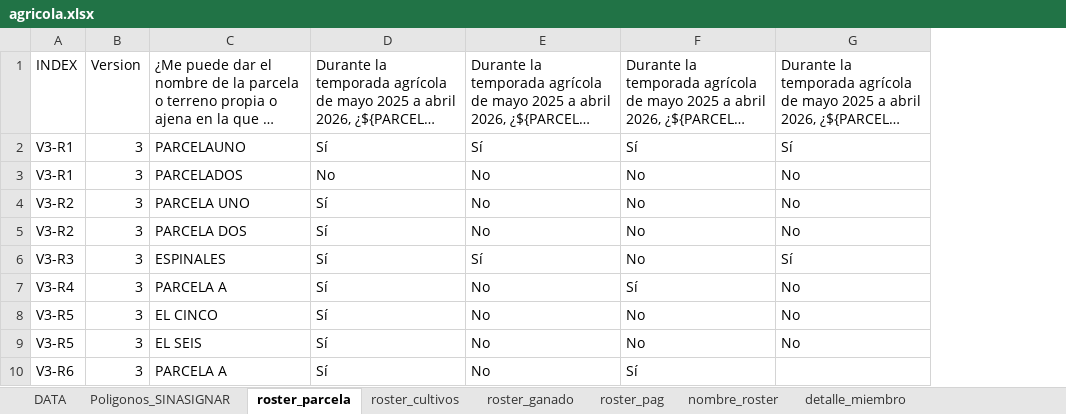
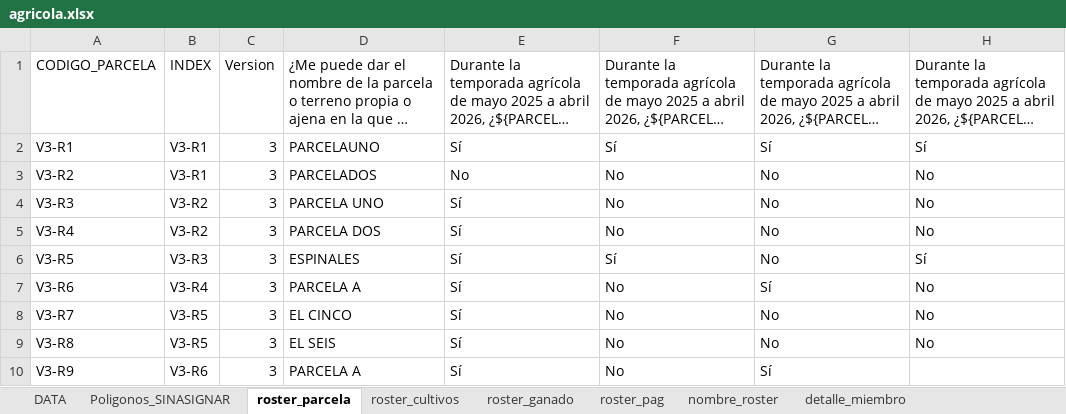
Before and after one commit to martinvelascoclaros/monitoreo-reclima, an Excel workbook: data/agricola.xlsx, sheet roster_parcela, drawn as a sheet; only a part is shown; long unchanged cells end in …; values as stored, in another font and other column widths than the file's, no borders; the diff names each change by its address in the sheet, - before the commit and + after, or states it on an @@ line.

```diff
--- a/data/agricola.xlsx (sheet roster_parcela)
+++ b/data/agricola.xlsx (sheet roster_parcela)
+column A (CODIGO_PARCELA), rows 2-10: V3-R1 | V3-R2 | V3-R3 | V3-R4 | V3-R5 | V3-R6 | V3-R7 | V3-R8 | V3-R9
```
Also changed, not shown: sheet DATA, sheet roster_cultivos, formulas that keep their value.
